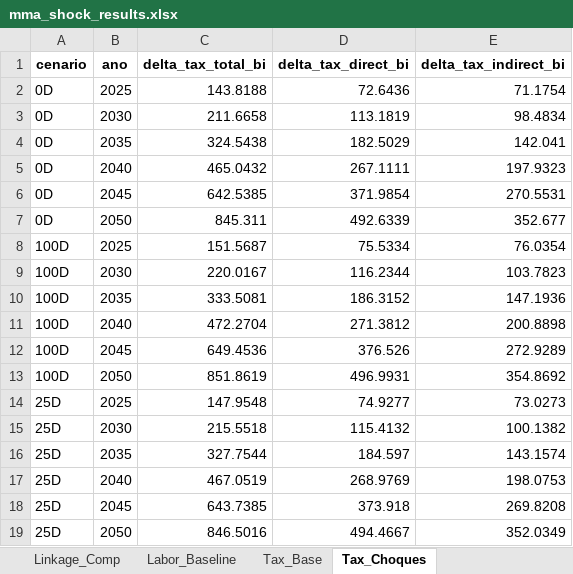
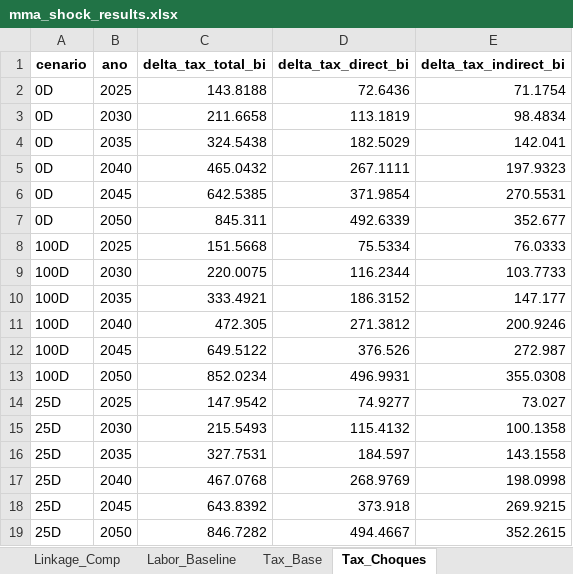
Before and after one commit to cludovique/brazil-climate-macro-model, an Excel workbook: outputs/tables/mma_shock_results.xlsx, sheet Tax_Choques, drawn as a sheet; values as stored, in another font and other column widths than the file's, no borders; the diff names each change by its address in the sheet, - before the commit and + after, or states it on an @@ line.

```diff
--- a/outputs/tables/mma_shock_results.xlsx (sheet Tax_Choques)
+++ b/outputs/tables/mma_shock_results.xlsx (sheet Tax_Choques)
-C8 (delta_tax_total_bi): 151.5687
+C8 (delta_tax_total_bi): 151.5668
-E8 (delta_tax_indirect_bi): 76.0354
+E8 (delta_tax_indirect_bi): 76.0333
-C9 (delta_tax_total_bi): 220.0167
+C9 (delta_tax_total_bi): 220.0075
-E9 (delta_tax_indirect_bi): 103.7823
+E9 (delta_tax_indirect_bi): 103.7733
-C10 (delta_tax_total_bi): 333.5081
+C10 (delta_tax_total_bi): 333.4921
-E10 (delta_tax_indirect_bi): 147.1936
+E10 (delta_tax_indirect_bi): 147.177
-C11 (delta_tax_total_bi): 472.2704
+C11 (delta_tax_total_bi): 472.305
-E11 (delta_tax_indirect_bi): 200.8898
+E11 (delta_tax_indirect_bi): 200.9246
-C12 (delta_tax_total_bi): 649.4536
+C12 (delta_tax_total_bi): 649.5122
-E12 (delta_tax_indirect_bi): 272.9289
+E12 (delta_tax_indirect_bi): 272.987
-C13 (delta_tax_total_bi): 851.8619
+C13 (delta_tax_total_bi): 852.0234
-E13 (delta_tax_indirect_bi): 354.8692
+E13 (delta_tax_indirect_bi): 355.0308
-C14 (delta_tax_total_bi): 147.9548
+C14 (delta_tax_total_bi): 147.9542
-E14 (delta_tax_indirect_bi): 73.0273
+E14 (delta_tax_indirect_bi): 73.027
-C15 (delta_tax_total_bi): 215.5518
+C15 (delta_tax_total_bi): 215.5493
-E15 (delta_tax_indirect_bi): 100.1382
+E15 (delta_tax_indirect_bi): 100.1358
-C16 (delta_tax_total_bi): 327.7544
+C16 (delta_tax_total_bi): 327.7531
-E16 (delta_tax_indirect_bi): 143.1574
+E16 (delta_tax_indirect_bi): 143.1558
-C17 (delta_tax_total_bi): 467.0519
+C17 (delta_tax_total_bi): 467.0768
-E17 (delta_tax_indirect_bi): 198.0753
+E17 (delta_tax_indirect_bi): 198.0998
-C18 (delta_tax_total_bi): 643.7385
+C18 (delta_tax_total_bi): 643.8392
-E18 (delta_tax_indirect_bi): 269.8208
+E18 (delta_tax_indirect_bi): 269.9215
-C19 (delta_tax_total_bi): 846.5016
+C19 (delta_tax_total_bi): 846.7282
-E19 (delta_tax_indirect_bi): 352.0349
+E19 (delta_tax_indirect_bi): 352.2615
```
Also changed, not shown: sheet Resultados_Completos, sheet Coef_Tecnicos, sheet Top15_por_Setor, sheet Multiplicadores, sheet Linkage_Comp, sheet Resumo, 4 more sheets, 4 other files.
